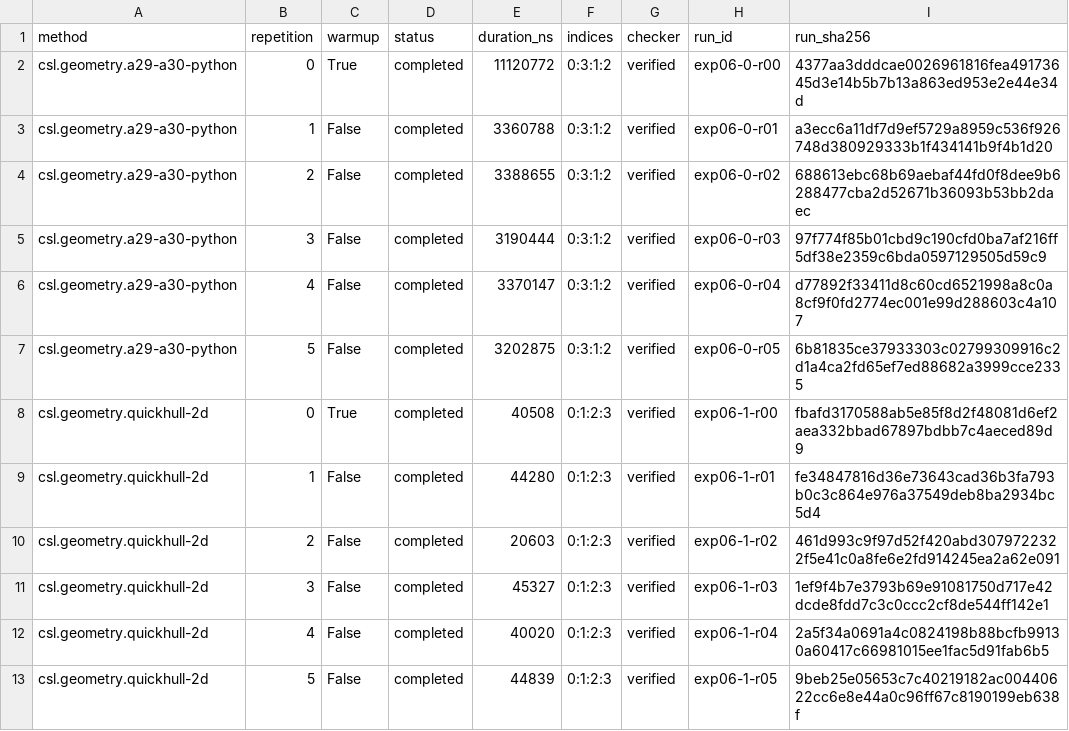
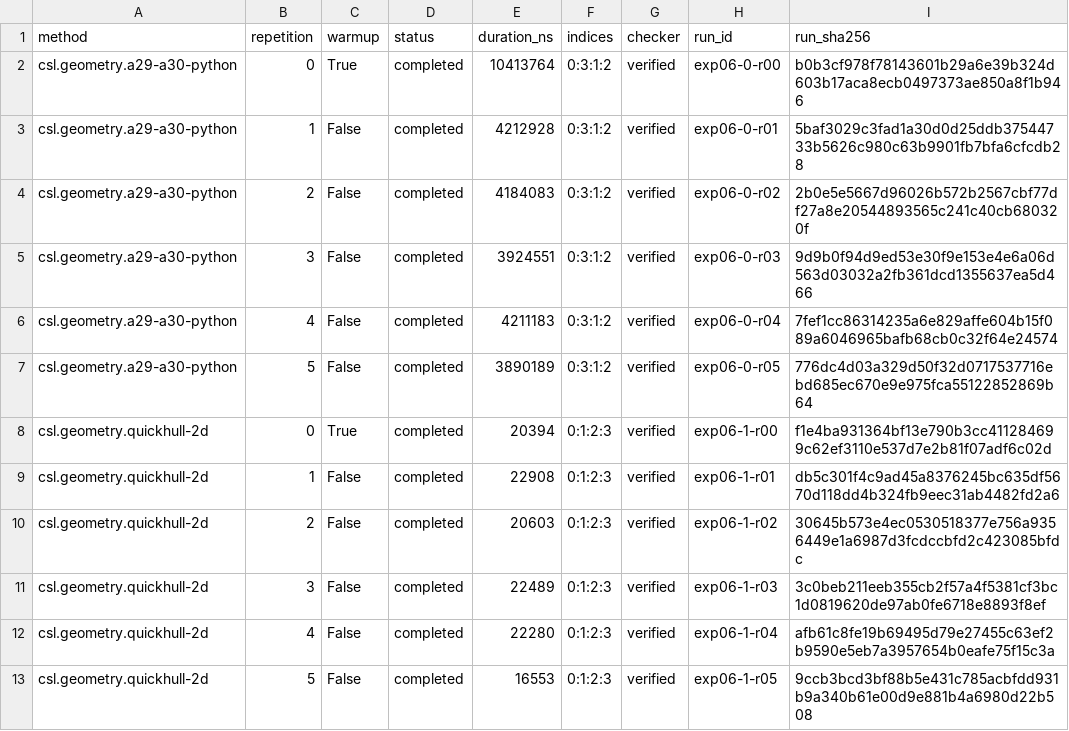
Before and after one commit to butahlecoq/controlled-systems-lab, a CSV file: reports/algorithm-results/exp06-geometry-pilot-20261029/trials.csv, drawn as a sheet.

Commit message:
Refresh EXP-06 checker evidence and capture

```diff
--- a/reports/algorithm-results/exp06-geometry-pilot-20261029/trials.csv
+++ b/reports/algorithm-results/exp06-geometry-pilot-20261029/trials.csv
@@ -1,13 +1,13 @@
 method,repetition,warmup,status,duration_ns,indices,checker,run_id,run_sha256
-csl.geometry.a29-a30-python,0,True,completed,11120772,0:3:1:2,verified,exp06-0-r00,4377aa3dddcae0026961816fea49173645d3e14b5b7b13a863ed953e2e44e34d
-csl.geometry.a29-a30-python,1,False,completed,3360788,0:3:1:2,verified,exp06-0-r01,a3ecc6a11df7d9ef5729a8959c536f926748d380929333b1f434141b9f4b1d20
-csl.geometry.a29-a30-python,2,False,completed,3388655,0:3:1:2,verified,exp06-0-r02,688613ebc68b69aebaf44fd0f8dee9b6288477cba2d52671b36093b53bb2daec
-csl.geometry.a29-a30-python,3,False,completed,3190444,0:3:1:2,verified,exp06-0-r03,97f774f85b01cbd9c190cfd0ba7af216ff5df38e2359c6bda0597129505d59c9
-csl.geometry.a29-a30-python,4,False,completed,3370147,0:3:1:2,verified,exp06-0-r04,d77892f33411d8c60cd6521998a8c0a8cf9f0fd2774ec001e99d288603c4a107
-csl.geometry.a29-a30-python,5,False,completed,3202875,0:3:1:2,verified,exp06-0-r05,6b81835ce37933303c02799309916c2d1a4ca2fd65ef7ed88682a3999cce2335
-csl.geometry.quickhull-2d,0,True,completed,40508,0:1:2:3,verified,exp06-1-r00,fbafd3170588ab5e85f8d2f48081d6ef2aea332bbad67897bdbb7c4aeced89d9
-csl.geometry.quickhull-2d,1,False,completed,44280,0:1:2:3,verified,exp06-1-r01,fe34847816d36e73643cad36b3fa793b0c3c864e976a37549deb8ba2934bc5d4
-csl.geometry.quickhull-2d,2,False,completed,20603,0:1:2:3,verified,exp06-1-r02,461d993c9f97d52f420abd3079722322f5e41c0a8fe6e2fd914245ea2a62e091
-csl.geometry.quickhull-2d,3,False,completed,45327,0:1:2:3,verified,exp06-1-r03,1ef9f4b7e3793b69e91081750d717e42dcde8fdd7c3c0ccc2cf8de544ff142e1
-csl.geometry.quickhull-2d,4,False,completed,40020,0:1:2:3,verified,exp06-1-r04,2a5f34a0691a4c0824198b88bcfb99130a60417c66981015ee1fac5d91fab6b5
-csl.geometry.quickhull-2d,5,False,completed,44839,0:1:2:3,verified,exp06-1-r05,9beb25e05653c7c40219182ac00440622cc6e8e44a0c96ff67c8190199eb638f
+csl.geometry.a29-a30-python,0,True,completed,10413764,0:3:1:2,verified,exp06-0-r00,b0b3cf978f78143601b29a6e39b324d603b17aca8ecb0497373ae850a8f1b946
+csl.geometry.a29-a30-python,1,False,completed,4212928,0:3:1:2,verified,exp06-0-r01,5baf3029c3fad1a30d0d25ddb37544733b5626c980c63b9901fb7bfa6cfcdb28
+csl.geometry.a29-a30-python,2,False,completed,4184083,0:3:1:2,verified,exp06-0-r02,2b0e5e5667d96026b572b2567cbf77df27a8e20544893565c241c40cb680320f
+csl.geometry.a29-a30-python,3,False,completed,3924551,0:3:1:2,verified,exp06-0-r03,9d9b0f94d9ed53e30f9e153e4e6a06d563d03032a2fb361dcd1355637ea5d466
+csl.geometry.a29-a30-python,4,False,completed,4211183,0:3:1:2,verified,exp06-0-r04,7fef1cc86314235a6e829affe604b15f089a6046965bafb68cb0c32f64e24574
+csl.geometry.a29-a30-python,5,False,completed,3890189,0:3:1:2,verified,exp06-0-r05,776dc4d03a329d50f32d0717537716ebd685ec670e9e975fca55122852869b64
+csl.geometry.quickhull-2d,0,True,completed,20394,0:1:2:3,verified,exp06-1-r00,f1e4ba931364bf13e790b3cc411284699c62ef3110e537d7e2b81f07adf6c02d
+csl.geometry.quickhull-2d,1,False,completed,22908,0:1:2:3,verified,exp06-1-r01,db5c301f4c9ad45a8376245bc635df5670d118dd4b324fb9eec31ab4482fd2a6
+csl.geometry.quickhull-2d,2,False,completed,20603,0:1:2:3,verified,exp06-1-r02,30645b573e4ec0530518377e756a9356449e1a6987d3fcdccbfd2c423085bfdc
+csl.geometry.quickhull-2d,3,False,completed,22489,0:1:2:3,verified,exp06-1-r03,3c0beb211eeb355cb2f57a4f5381cf3bc1d0819620de97ab0fe6718e8893f8ef
+csl.geometry.quickhull-2d,4,False,completed,22280,0:1:2:3,verified,exp06-1-r04,afb61c8fe19b69495d79e27455c63ef2b9590e5eb7a3957654b0eafe75f15c3a
+csl.geometry.quickhull-2d,5,False,completed,16553,0:1:2:3,verified,exp06-1-r05,9ccb3bcd3bf88b5e431c785acbfdd931b9a340b61e00d9e881b4a6980d22b508
```
Also changed, not shown: 11 other files.
